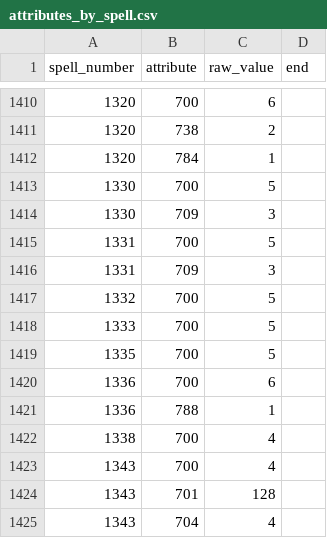
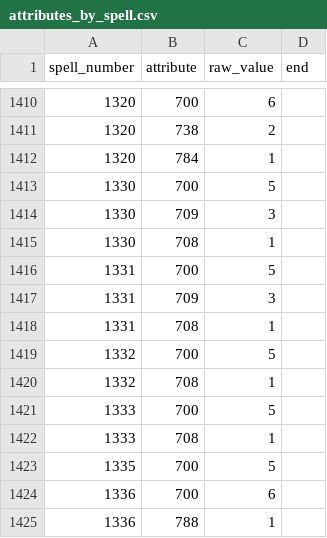
Before and after one commit to larzm42/dom6inspector, a CSV file: gamedata/attributes_by_spell.csv, drawn as a sheet; only a part is shown, gaps mark what is left out; the shorter side is filled out with more unchanged rows.

```diff
--- a/gamedata/attributes_by_spell.csv
+++ b/gamedata/attributes_by_spell.csv
@@ -1414,6 +1414,10 @@ spell_number	attribute	raw_value	end
 1330	709	3	
+1330	708	1	
 1331	700	5	
 1331	709	3	
+1331	708	1	
 1332	700	5	
+1332	708	1	
 1333	700	5	
+1333	708	1	
 1335	700	5	
```
Also changed, not shown: gamedata/MagicSites.csv, gamedata/effects_spells.csv, 10 other files.
